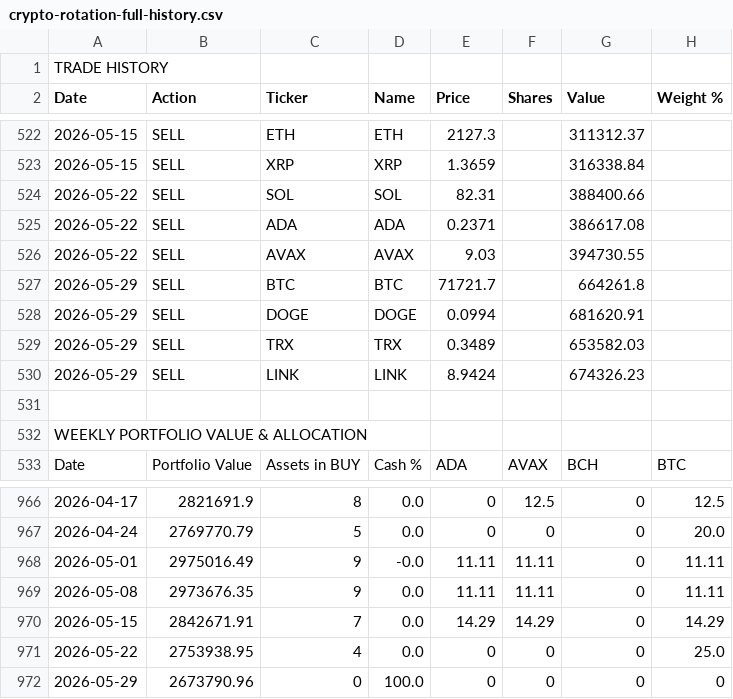
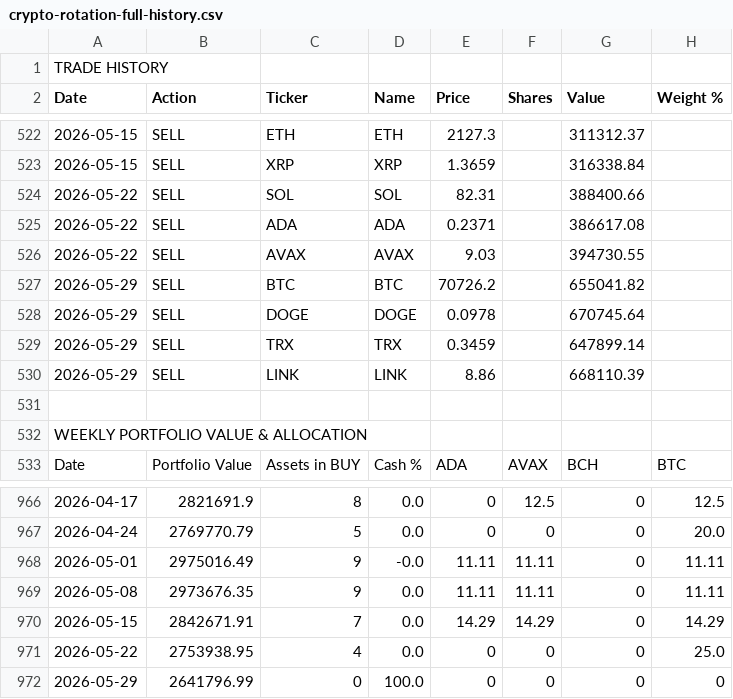
Before and after one commit to callingmarkets/signals, a CSV file: crypto-rotation-full-history.csv, drawn as a sheet; only a part is shown, gaps mark what is left out; the diff names each change by its address in the sheet, - before the commit and + after, or states it on an @@ line.

```diff
--- a/crypto-rotation-full-history.csv
+++ b/crypto-rotation-full-history.csv
-E527 (Price): 71721.7
+E527 (Price): 70726.2
-G527 (Value): 664261.8
+G527 (Value): 655041.82
-E528 (Price): 0.0994
+E528 (Price): 0.0978
-G528 (Value): 681620.91
+G528 (Value): 670745.64
-E529 (Price): 0.3489
+E529 (Price): 0.3459
-G529 (Value): 653582.03
+G529 (Value): 647899.14
-E530 (Price): 8.9424
+E530 (Price): 8.86
-G530 (Value): 674326.23
+G530 (Value): 668110.39
-B972 (Action): 2673790.96
+B972 (Action): 2641796.99
```
Also changed, not shown: 1 other file.
